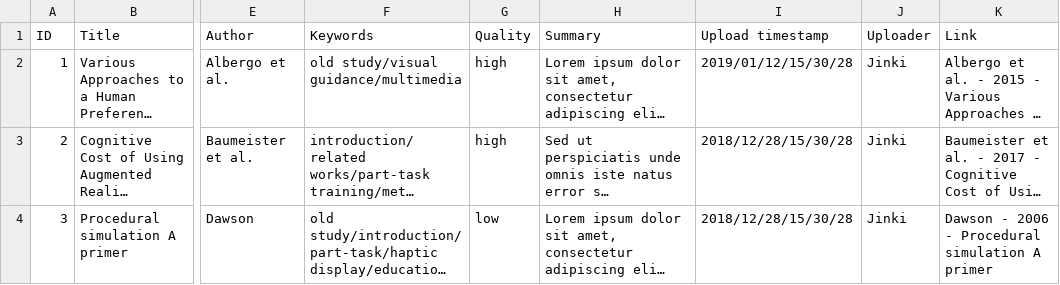
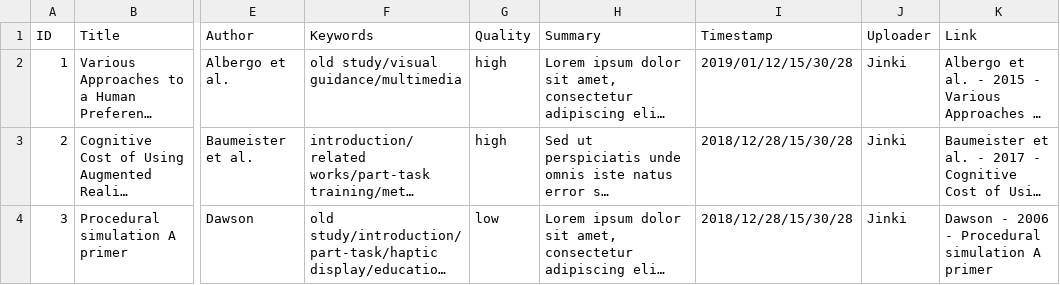
Before and after one commit to VirtualityForSafety/SharePaper, a CSV file: metadata/papers.csv, drawn as a sheet; only a part is shown, gaps mark what is left out; long unchanged cells end in …; the diff names each change by its address in the sheet, - before the commit and + after, or states it on an @@ line.

Commit message:
tag page: paper link update

```diff
--- a/metadata/papers.csv
+++ b/metadata/papers.csv
-I1: Upload timestamp
+I1: Timestamp
```
Also changed, not shown: 2 other files.
